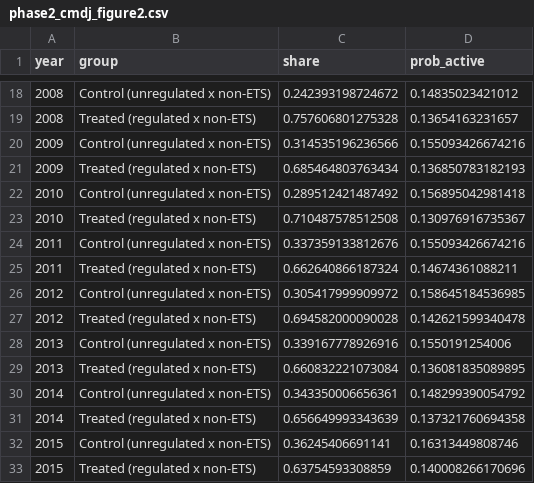
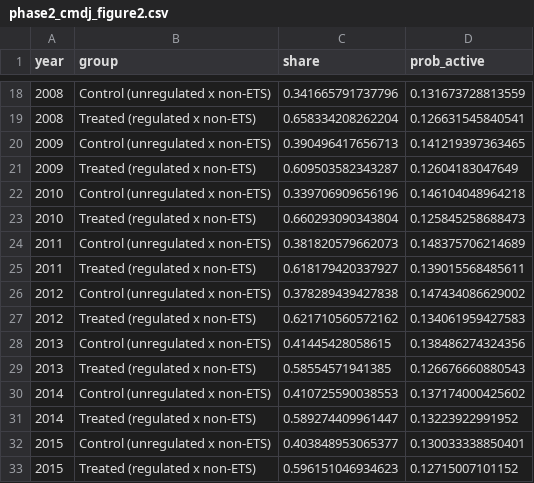
Before and after one commit to gjardad/carbon-leakage, a CSV file: output/tables/phase2_cmdj_figure2.csv, drawn as a sheet; only a part is shown, gaps mark what is left out; the diff covers the shown part only.

```diff
--- a/output/tables/phase2_cmdj_figure2.csv
+++ b/output/tables/phase2_cmdj_figure2.csv
@@ -18,16 +18,16 @@ year,group,share,prob_active
-2008,Control (unregulated x non-ETS),0.242393198724672,0.14835023421012
-2008,Treated (regulated x non-ETS),0.757606801275328,0.13654163231657
-2009,Control (unregulated x non-ETS),0.314535196236566,0.155093426674216
-2009,Treated (regulated x non-ETS),0.685464803763434,0.136850783182193
-2010,Control (unregulated x non-ETS),0.289512421487492,0.156895042981418
-2010,Treated (regulated x non-ETS),0.710487578512508,0.130976916735367
-2011,Control (unregulated x non-ETS),0.337359133812676,0.155093426674216
-2011,Treated (regulated x non-ETS),0.662640866187324,0.14674361088211
-2012,Control (unregulated x non-ETS),0.305417999909972,0.158645184536985
-2012,Treated (regulated x non-ETS),0.694582000090028,0.142621599340478
-2013,Control (unregulated x non-ETS),0.339167778926916,0.1550191254006
-2013,Treated (regulated x non-ETS),0.660832221073084,0.136081835089895
-2014,Control (unregulated x non-ETS),0.343350006656361,0.148299390054792
-2014,Treated (regulated x non-ETS),0.656649993343639,0.137321760694358
-2015,Control (unregulated x non-ETS),0.36245406691141,0.16313449808746
-2015,Treated (regulated x non-ETS),0.63754593308859,0.140008266170696
+2008,Control (unregulated x non-ETS),0.341665791737796,0.131673728813559
+2008,Treated (regulated x non-ETS),0.658334208262204,0.126631545840541
+2009,Control (unregulated x non-ETS),0.390496417656713,0.141219397363465
+2009,Treated (regulated x non-ETS),0.609503582343287,0.12604183047649
+2010,Control (unregulated x non-ETS),0.339706909656196,0.146104048964218
+2010,Treated (regulated x non-ETS),0.660293090343804,0.125845258688473
+2011,Control (unregulated x non-ETS),0.381820579662073,0.148375706214689
+2011,Treated (regulated x non-ETS),0.618179420337927,0.139015568485611
+2012,Control (unregulated x non-ETS),0.378289439427838,0.147434086629002
+2012,Treated (regulated x non-ETS),0.621710560572162,0.134061959427583
+2013,Control (unregulated x non-ETS),0.41445428058615,0.138486274324356
+2013,Treated (regulated x non-ETS),0.58554571941385,0.126676660880543
+2014,Control (unregulated x non-ETS),0.410725590038553,0.137174000425602
+2014,Treated (regulated x non-ETS),0.589274409961447,0.13223922991952
+2015,Control (unregulated x non-ETS),0.403848953065377,0.130033338850401
+2015,Treated (regulated x non-ETS),0.596151046934623,0.12715007101152
```
Also changed, not shown: 44 edited cells elsewhere in this file, output/tables/phase2_cmdj_figure3.csv, output/tables/phase2_cmdj_table1_A.csv, 3 other files.
